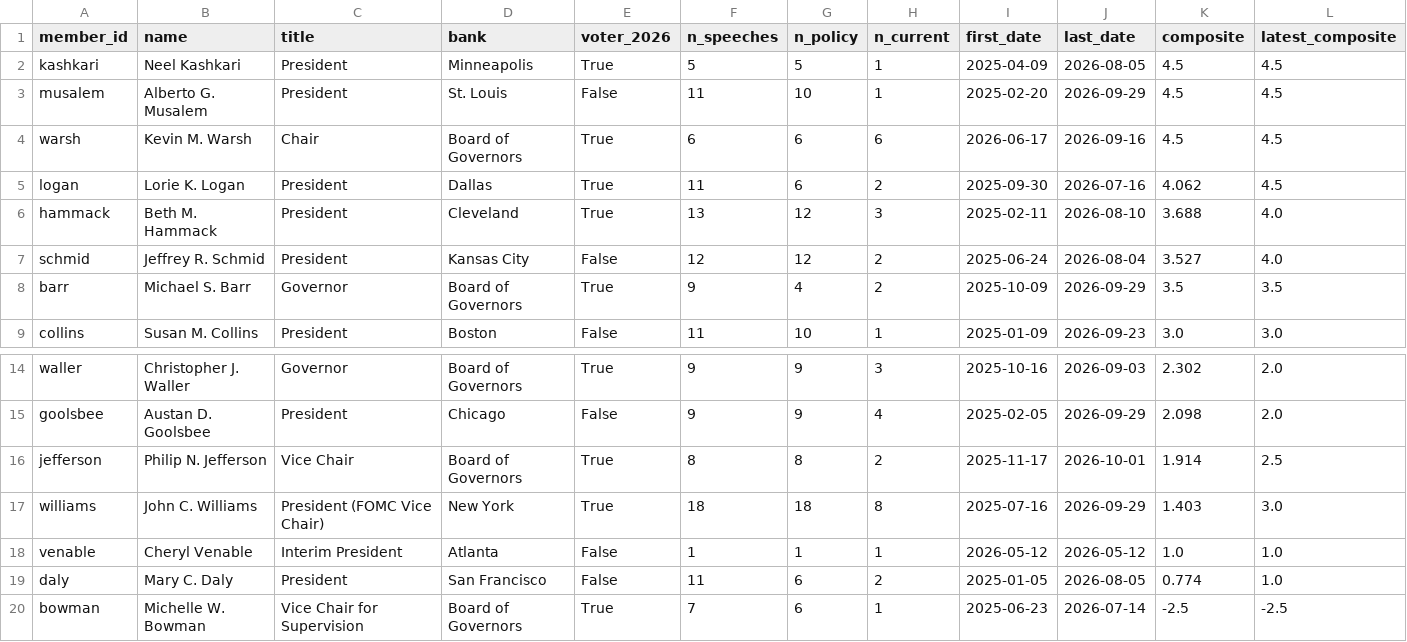
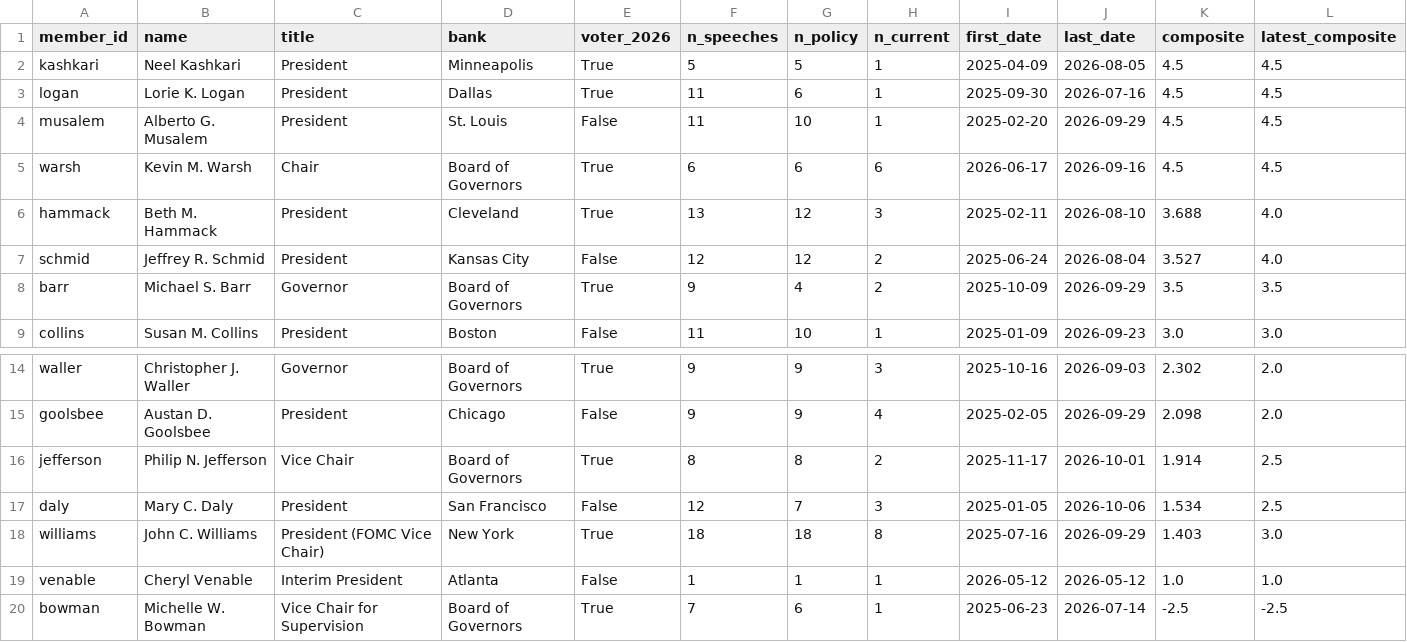
Before and after one commit to mrabelosouza-maker/fomc, a CSV file: results/summary.csv, drawn as a sheet; only a part is shown, gaps mark what is left out; removed rows and columns are numbered as before the commit, all else as after; rows hold the shown columns only; the diff names each change by its address in the sheet, - before the commit and + after, or states it on an @@ line.

```diff
--- a/results/summary.csv
+++ b/results/summary.csv
+row 3: logan | Lorie K. Logan | President | Dallas | True | 11 | 6 | 1 | 2025-09-30 | 2026-07-16 | 4.5 | 4.5
-row 5: logan | Lorie K. Logan | President | Dallas | True | 11 | 6 | 2 | 2025-09-30 | 2026-07-16 | 4.062 | 4.5
+row 17: daly | Mary C. Daly | President | San Francisco | False | 12 | 7 | 3 | 2025-01-05 | 2026-10-06 | 1.534 | 2.5
-row 19: daly | Mary C. Daly | President | San Francisco | False | 11 | 6 | 2 | 2025-01-05 | 2026-08-05 | 0.774 | 1.0
```
Also changed, not shown: 3 other files.
